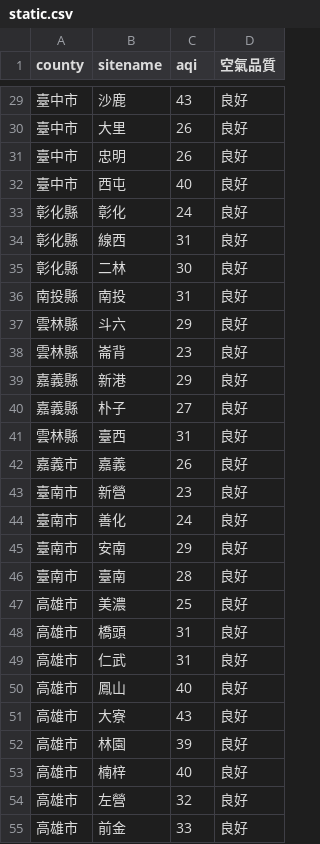
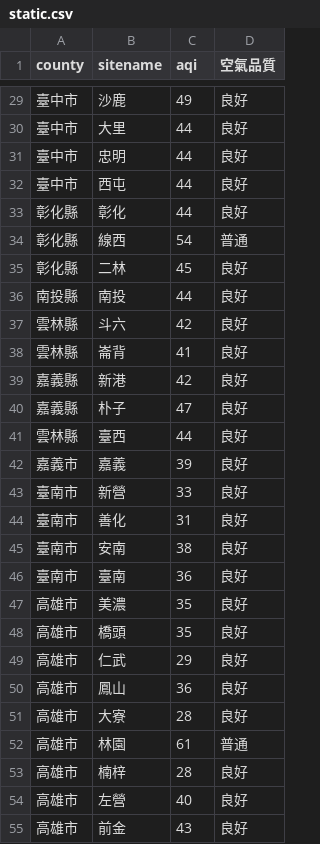
Before and after one commit to sakiii000/opensource-mid, a CSV file: static.csv, drawn as a sheet; only a part is shown, gaps mark what is left out; the diff covers the shown part only.

```diff
--- a/static.csv
+++ b/static.csv
@@ -29,27 +29,27 @@
-臺中市,沙鹿,43,良好
-臺中市,大里,26,良好
-臺中市,忠明,26,良好
-臺中市,西屯,40,良好
-彰化縣,彰化,24,良好
-彰化縣,線西,31,良好
-彰化縣,二林,30,良好
-南投縣,南投,31,良好
-雲林縣,斗六,29,良好
-雲林縣,崙背,23,良好
-嘉義縣,新港,29,良好
-嘉義縣,朴子,27,良好
-雲林縣,臺西,31,良好
-嘉義市,嘉義,26,良好
-臺南市,新營,23,良好
-臺南市,善化,24,良好
-臺南市,安南,29,良好
-臺南市,臺南,28,良好
-高雄市,美濃,25,良好
-高雄市,橋頭,31,良好
-高雄市,仁武,31,良好
-高雄市,鳳山,40,良好
-高雄市,大寮,43,良好
-高雄市,林園,39,良好
-高雄市,楠梓,40,良好
-高雄市,左營,32,良好
-高雄市,前金,33,良好
+臺中市,沙鹿,49,良好
+臺中市,大里,44,良好
+臺中市,忠明,44,良好
+臺中市,西屯,44,良好
+彰化縣,彰化,44,良好
+彰化縣,線西,54,普通
+彰化縣,二林,45,良好
+南投縣,南投,44,良好
+雲林縣,斗六,42,良好
+雲林縣,崙背,41,良好
+嘉義縣,新港,42,良好
+嘉義縣,朴子,47,良好
+雲林縣,臺西,44,良好
+嘉義市,嘉義,39,良好
+臺南市,新營,33,良好
+臺南市,善化,31,良好
+臺南市,安南,38,良好
+臺南市,臺南,36,良好
+高雄市,美濃,35,良好
+高雄市,橋頭,35,良好
+高雄市,仁武,29,良好
+高雄市,鳳山,36,良好
+高雄市,大寮,28,良好
+高雄市,林園,61,普通
+高雄市,楠梓,28,良好
+高雄市,左營,40,良好
+高雄市,前金,43,良好
```
Also changed, not shown: 63 edited cells elsewhere in this file, api.csv.
